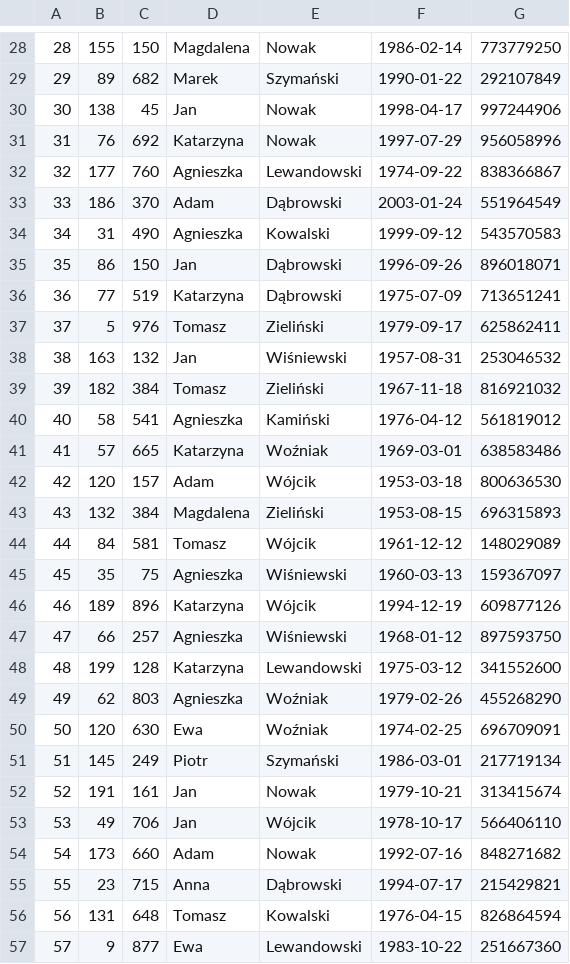
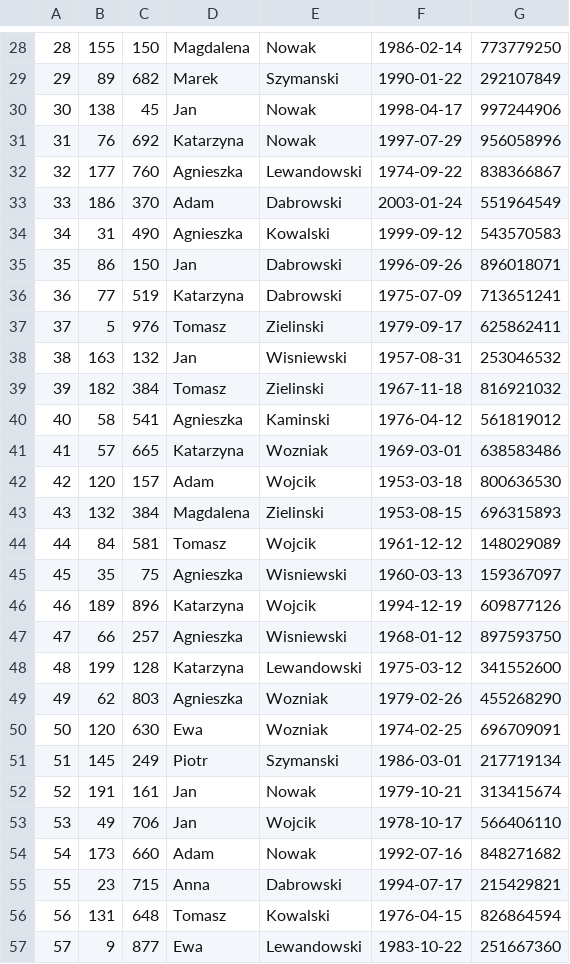
Before and after one commit to PanKibli0/ZTBD, a CSV file: 01-baza/csv/klient.csv, drawn as a sheet; only a part is shown, gaps mark what is left out; the diff covers the shown part only.

```diff
--- a/01-baza/csv/klient.csv
+++ b/01-baza/csv/klient.csv
@@ -28,3 +28,3 @@
 28|155|150|Magdalena|Nowak|1986-02-14|773779250
-29|89|682|Marek|Szymański|1990-01-22|292107849
+29|89|682|Marek|Szymanski|1990-01-22|292107849
 30|138|45|Jan|Nowak|1998-04-17|997244906
@@ -32,25 +32,25 @@
 32|177|760|Agnieszka|Lewandowski|1974-09-22|838366867
-33|186|370|Adam|Dąbrowski|2003-01-24|551964549
+33|186|370|Adam|Dabrowski|2003-01-24|551964549
 34|31|490|Agnieszka|Kowalski|1999-09-12|543570583
-35|86|150|Jan|Dąbrowski|1996-09-26|896018071
-36|77|519|Katarzyna|Dąbrowski|1975-07-09|713651241
-37|5|976|Tomasz|Zieliński|1979-09-17|625862411
-38|163|132|Jan|Wiśniewski|1957-08-31|253046532
-39|182|384|Tomasz|Zieliński|1967-11-18|816921032
-40|58|541|Agnieszka|Kamiński|1976-04-12|561819012
-41|57|665|Katarzyna|Woźniak|1969-03-01|638583486
-42|120|157|Adam|Wójcik|1953-03-18|800636530
-43|132|384|Magdalena|Zieliński|1953-08-15|696315893
-44|84|581|Tomasz|Wójcik|1961-12-12|148029089
-45|35|75|Agnieszka|Wiśniewski|1960-03-13|159367097
-46|189|896|Katarzyna|Wójcik|1994-12-19|609877126
-47|66|257|Agnieszka|Wiśniewski|1968-01-12|897593750
+35|86|150|Jan|Dabrowski|1996-09-26|896018071
+36|77|519|Katarzyna|Dabrowski|1975-07-09|713651241
+37|5|976|Tomasz|Zielinski|1979-09-17|625862411
+38|163|132|Jan|Wisniewski|1957-08-31|253046532
+39|182|384|Tomasz|Zielinski|1967-11-18|816921032
+40|58|541|Agnieszka|Kaminski|1976-04-12|561819012
+41|57|665|Katarzyna|Wozniak|1969-03-01|638583486
+42|120|157|Adam|Wojcik|1953-03-18|800636530
+43|132|384|Magdalena|Zielinski|1953-08-15|696315893
+44|84|581|Tomasz|Wojcik|1961-12-12|148029089
+45|35|75|Agnieszka|Wisniewski|1960-03-13|159367097
+46|189|896|Katarzyna|Wojcik|1994-12-19|609877126
+47|66|257|Agnieszka|Wisniewski|1968-01-12|897593750
 48|199|128|Katarzyna|Lewandowski|1975-03-12|341552600
-49|62|803|Agnieszka|Woźniak|1979-02-26|455268290
-50|120|630|Ewa|Woźniak|1974-02-25|696709091
-51|145|249|Piotr|Szymański|1986-03-01|217719134
+49|62|803|Agnieszka|Wozniak|1979-02-26|455268290
+50|120|630|Ewa|Wozniak|1974-02-25|696709091
+51|145|249|Piotr|Szymanski|1986-03-01|217719134
 52|191|161|Jan|Nowak|1979-10-21|313415674
-53|49|706|Jan|Wójcik|1978-10-17|566406110
+53|49|706|Jan|Wojcik|1978-10-17|566406110
 54|173|660|Adam|Nowak|1992-07-16|848271682
-55|23|715|Anna|Dąbrowski|1994-07-17|215429821
+55|23|715|Anna|Dabrowski|1994-07-17|215429821
 56|131|648|Tomasz|Kowalski|1976-04-15|826864594
```
Also changed, not shown: 119 edited cells elsewhere in this file, 01-baza/csv/pracownik.csv.
